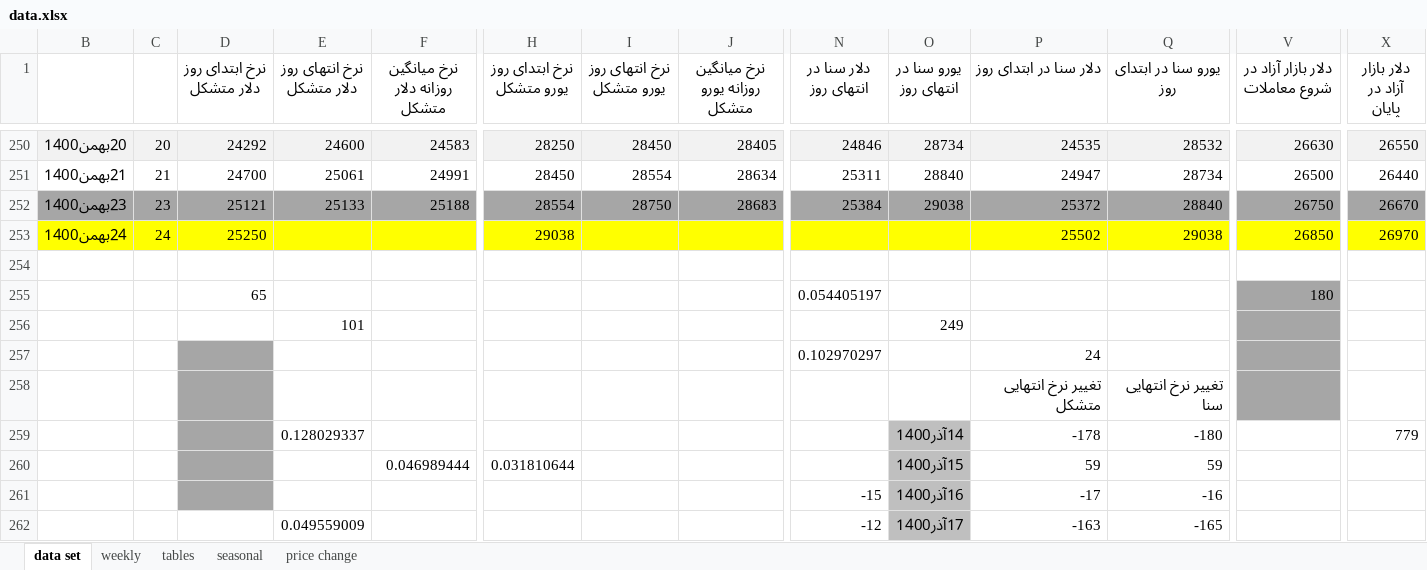
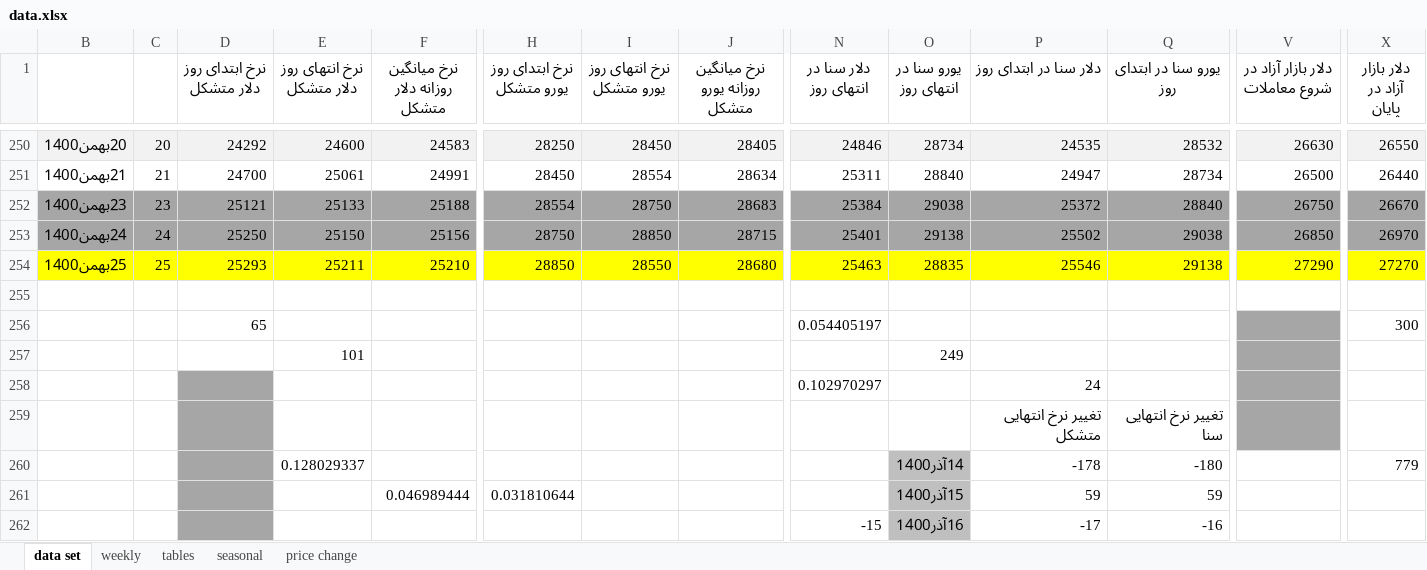
Before and after one commit to moeinmir/dendataset, an Excel workbook: data.xlsx, sheet data set, drawn as a sheet; only a part is shown, gaps mark what is left out; the shorter side is filled out with more unchanged rows; values as stored, in another font and other column widths than the file's, no borders; addresses are those after the commit; rows hold the shown columns only; the diff covers the shown part only; the diff names each change by its address in the sheet, - before the commit and + after, or states it on an @@ line.

```diff
--- a/data.xlsx (sheet data set)
+++ b/data.xlsx (sheet data set)
-B253:X253 fill: #FFFF00
+B253:X253 fill: #A6A6A6
-E253 (نرخ انتهای روز دلار متشکل): (empty)
+E253 (نرخ انتهای روز دلار متشکل): 25150
-F253 (نرخ میانگین روزانه دلار متشکل): (empty)
+F253 (نرخ میانگین روزانه دلار متشکل): 25156
-H253 (نرخ ابتدای روز یورو متشکل): 29038
+H253 (نرخ ابتدای روز یورو متشکل): 28750
-I253 (نرخ انتهای روز یورو متشکل): (empty)
+I253 (نرخ انتهای روز یورو متشکل): 28850
-J253 (نرخ میانگین روزانه یورو متشکل): (empty)
+J253 (نرخ میانگین روزانه یورو متشکل): 28715
-N253 (دلار سنا در انتهای روز): (empty)
+N253 (دلار سنا در انتهای روز): 25401
-O253 (یورو سنا در انتهای روز): (empty)
+O253 (یورو سنا در انتهای روز): 29138
+row 254: 25بهمن1400 | 25 | 25293 | 25211 | 25210 | 28850 | 28550 | 28680 | 25463 | 28835 | 25546 | 29138 | 27290 | 27270
-V256 (دلار بازار آزاد در شروع معاملات): 180
+V256 (دلار بازار آزاد در شروع معاملات): (empty)
-X256 (دلار بازار آزاد در پایان): (empty)
+X256 (دلار بازار آزاد در پایان): 300
```
Also changed, not shown: cell formats elsewhere in this sheet, sheet tables, sheet price change, charts or pictures, format.xlsx.
